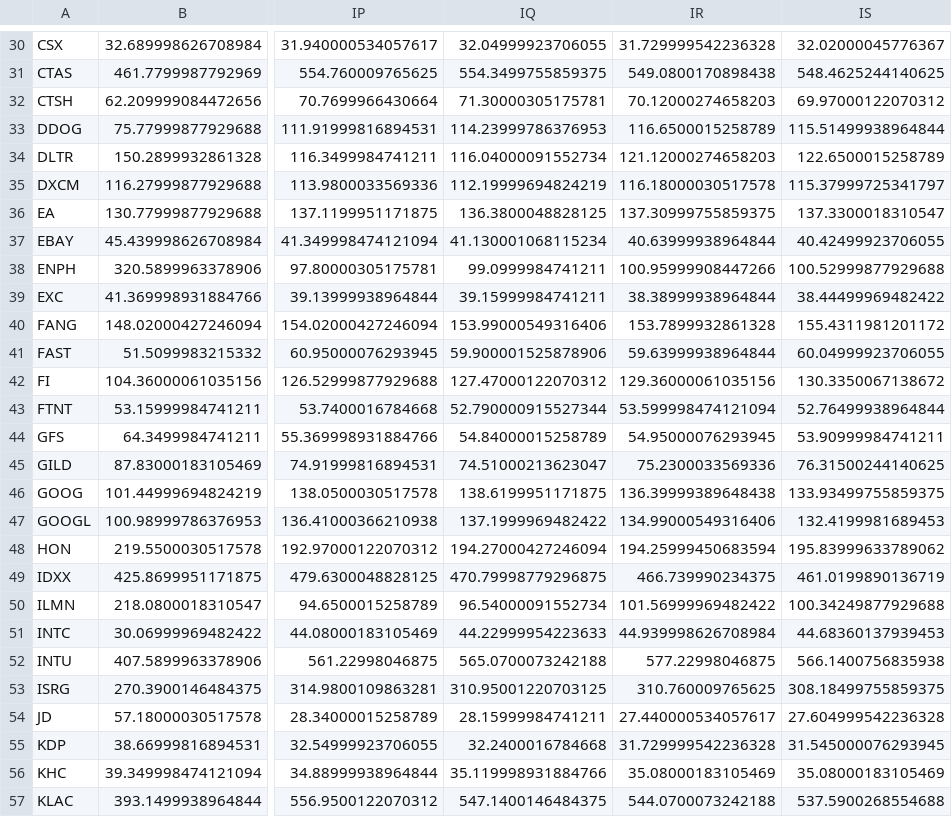
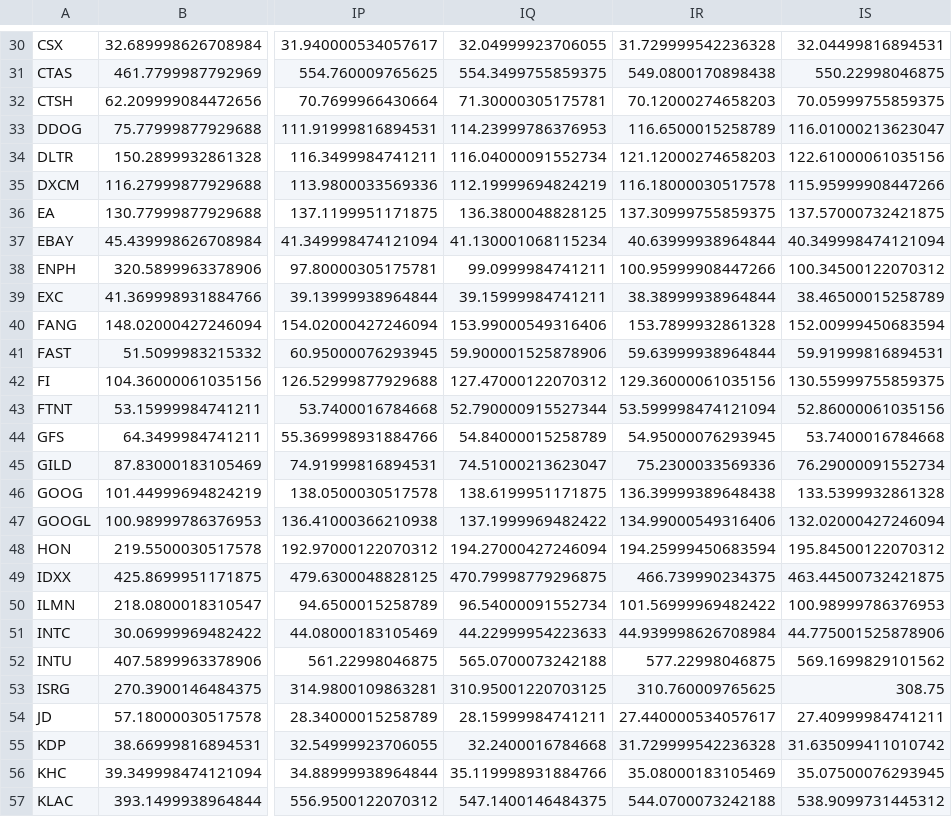
Before and after one commit to kyleroberts27/Machine-Learning, a CSV file: nasdaq_data.csv, drawn as a sheet; only a part is shown, gaps mark what is left out; the diff covers the shown part only; the diff names each change by its address in the sheet, - before the commit and + after, or states it on an @@ line.

```diff
--- a/nasdaq_data.csv
+++ b/nasdaq_data.csv
-IS30: 32.02000045776367
+IS30: 32.04499816894531
-IS31: 548.4625244140625
+IS31: 550.22998046875
-IS32: 69.97000122070312
+IS32: 70.05999755859375
-IS33: 115.51499938964844
+IS33: 116.01000213623047
-IS34: 122.6500015258789
+IS34: 122.61000061035156
-IS35: 115.37999725341797
+IS35: 115.95999908447266
-IS36: 137.3300018310547
+IS36: 137.57000732421875
-IS37: 40.42499923706055
+IS37: 40.349998474121094
-IS38: 100.52999877929688
+IS38: 100.34500122070312
-IS39: 38.44499969482422
+IS39: 38.46500015258789
-IS40: 155.4311981201172
+IS40: 152.00999450683594
-IS41: 60.04999923706055
+IS41: 59.91999816894531
-IS42: 130.3350067138672
+IS42: 130.55999755859375
-IS43: 52.76499938964844
+IS43: 52.86000061035156
-IS44: 53.90999984741211
+IS44: 53.7400016784668
-IS45: 76.31500244140625
+IS45: 76.29000091552734
-IS46: 133.93499755859375
+IS46: 133.5399932861328
-IS47: 132.4199981689453
+IS47: 132.02000427246094
-IS48: 195.83999633789062
+IS48: 195.84500122070312
-IS49: 461.0199890136719
+IS49: 463.44500732421875
-IS50: 100.34249877929688
+IS50: 100.98999786376953
-IS51: 44.68360137939453
+IS51: 44.775001525878906
-IS52: 566.1400756835938
+IS52: 569.1699829101562
-IS53: 308.18499755859375
+IS53: 308.75
-IS54: 27.604999542236328
+IS54: 27.40999984741211
-IS55: 31.545000076293945
+IS55: 31.635099411010742
-IS56: 35.08000183105469
+IS56: 35.07500076293945
-IS57: 537.5900268554688
+IS57: 538.9099731445312
```
Also changed, not shown: 72 edited cells elsewhere in this file, PCAReduction.csv, 1 other file.
